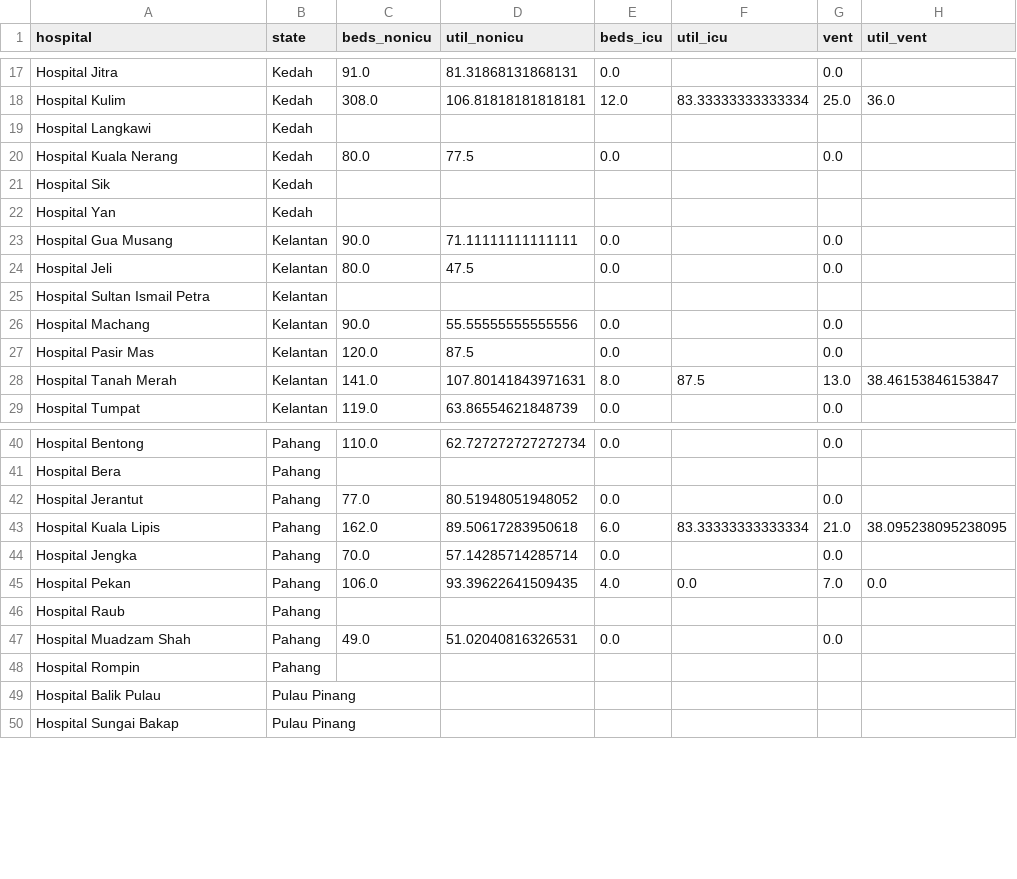
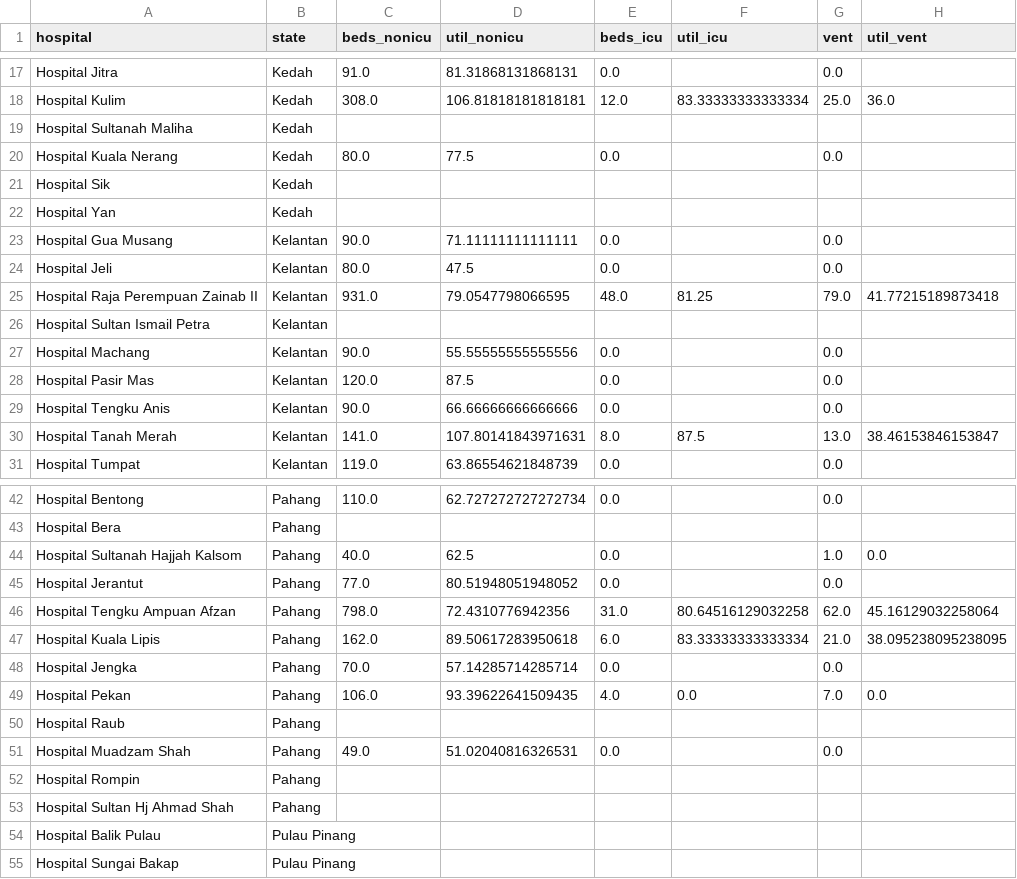
Before and after one commit to MoH-Malaysia/data-resources-public, a CSV file: bedutil_facility.csv, drawn as a sheet; only a part is shown, gaps mark what is left out.

Commit message:
Update: 2023-12-04

```diff
--- a/bedutil_facility.csv
+++ b/bedutil_facility.csv
@@ -18,3 +18,3 @@ Hospital Jitra,Kedah,91.0,81.31868131868131,0.0,,0.0,
 Hospital Kulim,Kedah,308.0,106.81818181818181,12.0,83.33333333333334,25.0,36.0
-Hospital Langkawi,Kedah,,,,,,
+Hospital Sultanah Maliha,Kedah,,,,,,
 Hospital Kuala Nerang,Kedah,80.0,77.5,0.0,,0.0,
@@ -24,2 +24,3 @@ Hospital Gua Musang,Kelantan,90.0,71.11111111111111,0.0,,0.0,
 Hospital Jeli,Kelantan,80.0,47.5,0.0,,0.0,
+Hospital Raja Perempuan Zainab II,Kelantan,931.0,79.0547798066595,48.0,81.25,79.0,41.77215189873418
 Hospital Sultan Ismail Petra,Kelantan,,,,,,
@@ -27,2 +28,3 @@ Hospital Machang,Kelantan,90.0,55.55555555555556,0.0,,0.0,
 Hospital Pasir Mas,Kelantan,120.0,87.5,0.0,,0.0,
+Hospital Tengku Anis,Kelantan,90.0,66.66666666666666,0.0,,0.0,
 Hospital Tanah Merah,Kelantan,141.0,107.80141843971631,8.0,87.5,13.0,38.46153846153847
@@ -41,3 +43,5 @@ Hospital Bentong,Pahang,110.0,62.727272727272734,0.0,,0.0,
 Hospital Bera,Pahang,,,,,,
+Hospital Sultanah Hajjah Kalsom,Pahang,40.0,62.5,0.0,,1.0,0.0
 Hospital Jerantut,Pahang,77.0,80.51948051948052,0.0,,0.0,
+Hospital Tengku Ampuan Afzan,Pahang,798.0,72.4310776942356,31.0,80.64516129032258,62.0,45.16129032258064
 Hospital Kuala Lipis,Pahang,162.0,89.50617283950618,6.0,83.33333333333334,21.0,38.095238095238095
@@ -48,2 +52,3 @@ Hospital Muadzam Shah,Pahang,49.0,51.02040816326531,0.0,,0.0,
 Hospital Rompin,Pahang,,,,,,
+Hospital Sultan Hj Ahmad Shah,Pahang,,,,,,
 Hospital Balik Pulau,Pulau Pinang,,,,,,
```
